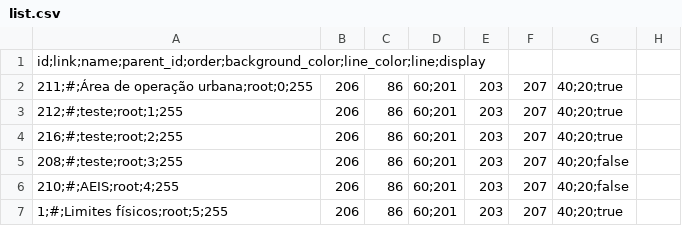
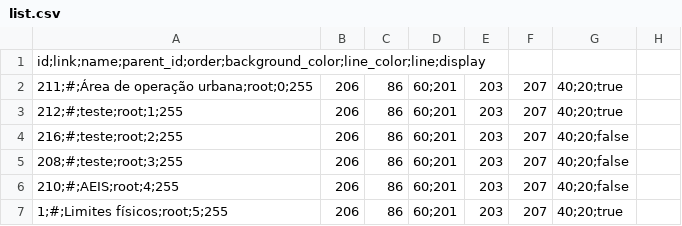
Before and after one commit to thiagovasconcelosti/GeoNatal, a CSV file: Menu/list.csv, drawn as a sheet; only a part is shown.

Commit message:
Atualização do arquivo CSV

```diff
--- a/Menu/list.csv
+++ b/Menu/list.csv
@@ -3,3 +3,3 @@ id;link;name;parent_id;order;background_color;line_color;line;display
 212;#;teste;root;1;255, 206, 86, 60;201, 203, 207, 40;20;true
-216;#;teste;root;2;255, 206, 86, 60;201, 203, 207, 40;20;true
+216;#;teste;root;2;255, 206, 86, 60;201, 203, 207, 40;20;false
 208;#;teste;root;3;255, 206, 86, 60;201, 203, 207, 40;20;false
```
